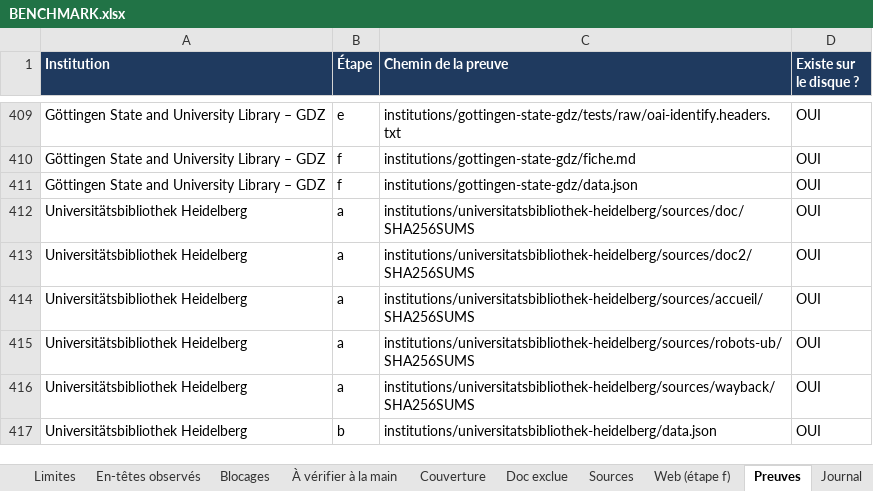
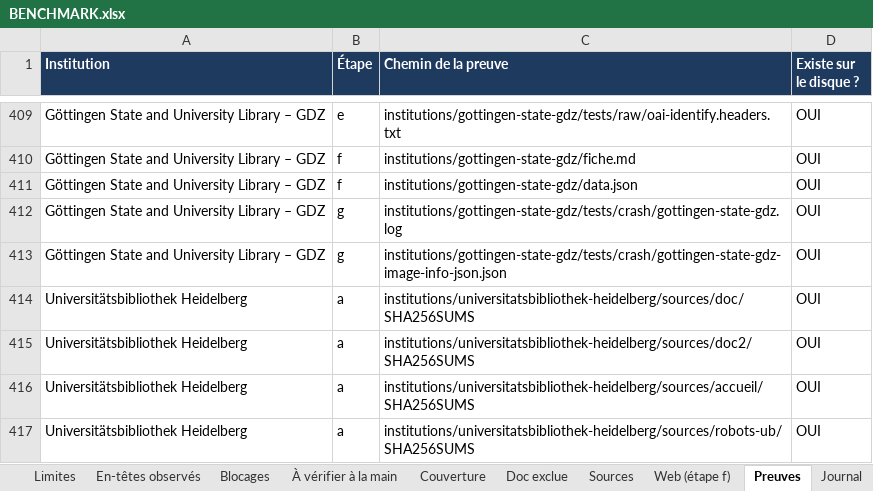
Before and after one commit to maribakulj/Veille-API-IIIF, an Excel workbook: BENCHMARK.xlsx, sheet Preuves, drawn as a sheet; only a part is shown, gaps mark what is left out; the shorter side is filled out with more unchanged rows; values as stored, in another font and other column widths than the file's, no borders; the diff names each change by its address in the sheet, - before the commit and + after, or states it on an @@ line.

```diff
--- a/BENCHMARK.xlsx (sheet Preuves)
+++ b/BENCHMARK.xlsx (sheet Preuves)
+row 412: Göttingen State and University Library – GDZ | g | institutions/gottingen-state-gdz/tests/crash/gottingen-state-gdz.log | OUI
+row 413: Göttingen State and University Library – GDZ | g | institutions/gottingen-state-gdz/tests/crash/gottingen-state-gdz-image-info-json.json | OUI
```
Also changed, not shown: sheet Tableau de bord, sheet Institutions, sheet Journal, sheet Couverture, 5 other files.
